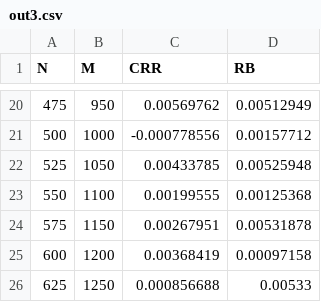
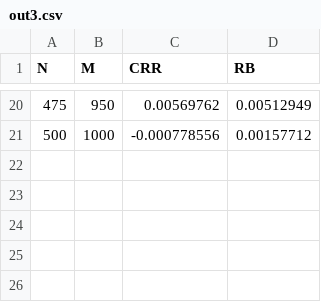
Before and after one commit to wbpark91/FIN514, a CSV file: Homework/HW3/Q1/out3.csv, drawn as a sheet; only a part is shown, gaps mark what is left out; the diff names each change by its address in the sheet, - before the commit and + after, or states it on an @@ line.

Commit message:
output table

```diff
--- a/Homework/HW3/Q1/out3.csv
+++ b/Homework/HW3/Q1/out3.csv
-row 22: 525 | 1050 | 0.00433785 | 0.00525948
-row 23: 550 | 1100 | 0.00199555 | 0.00125368
-row 24: 575 | 1150 | 0.00267951 | 0.00531878
-row 25: 600 | 1200 | 0.00368419 | 0.00097158
-row 26: 625 | 1250 | 0.000856688 | 0.00533
```
Also changed, not shown: Homework/HW3/Q1/out4.csv.
